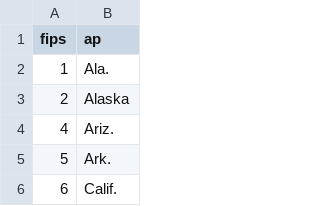
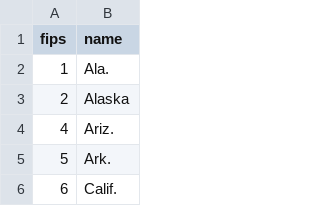
Before and after one commit to wireservice/lookup, a CSV file: ap/fips.csv, drawn as a sheet; only a part is shown.

Commit message:
Update fips.csv

```diff
--- a/ap/fips.csv
+++ b/ap/fips.csv
@@ -1,2 +1,2 @@
-fips,ap
+fips,name
 1,Ala.
```
